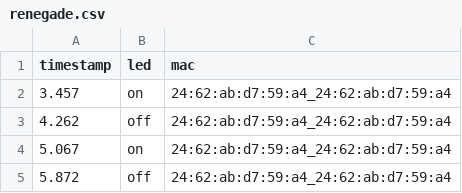
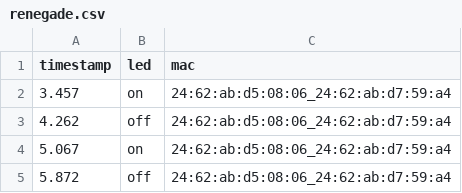
Before and after one commit to russellave/edge-dancing, a CSV file: renegade.csv, drawn as a sheet.

Commit message:
csv problem

```diff
--- a/renegade.csv
+++ b/renegade.csv
@@ -1,5 +1,5 @@
 timestamp,led,mac
-3.457,on, 24:62:ab:d7:59:a4_24:62:ab:d7:59:a4
-4.262,off, 24:62:ab:d7:59:a4_24:62:ab:d7:59:a4
-5.067,on ,24:62:ab:d7:59:a4_24:62:ab:d7:59:a4
-5.872,off ,24:62:ab:d7:59:a4_24:62:ab:d7:59:a4
+3.457,on,24:62:ab:d5:08:06_24:62:ab:d7:59:a4
+4.262,off,24:62:ab:d5:08:06_24:62:ab:d7:59:a4
+5.067,on ,24:62:ab:d5:08:06_24:62:ab:d7:59:a4
+5.872,off ,24:62:ab:d5:08:06_24:62:ab:d7:59:a4
```
